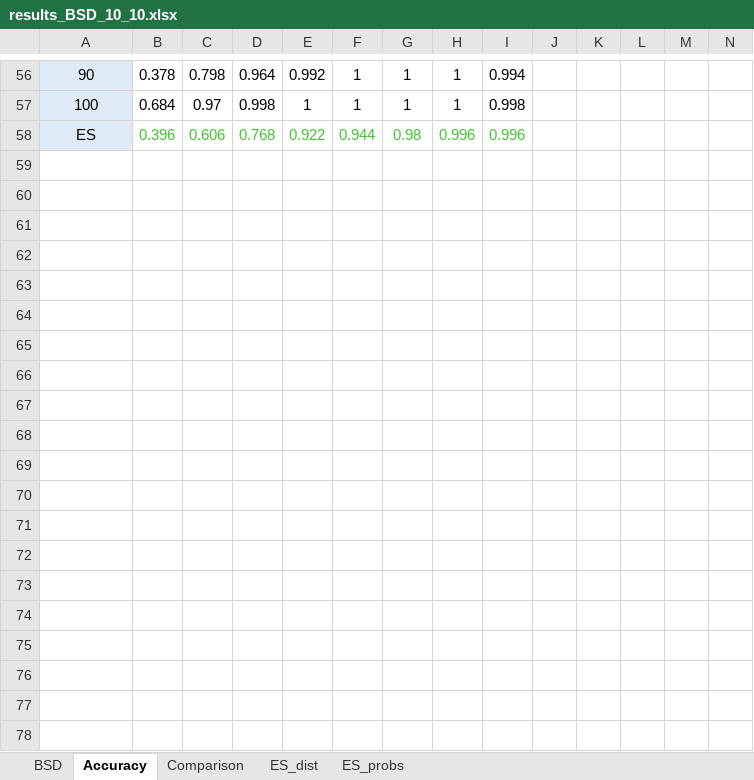
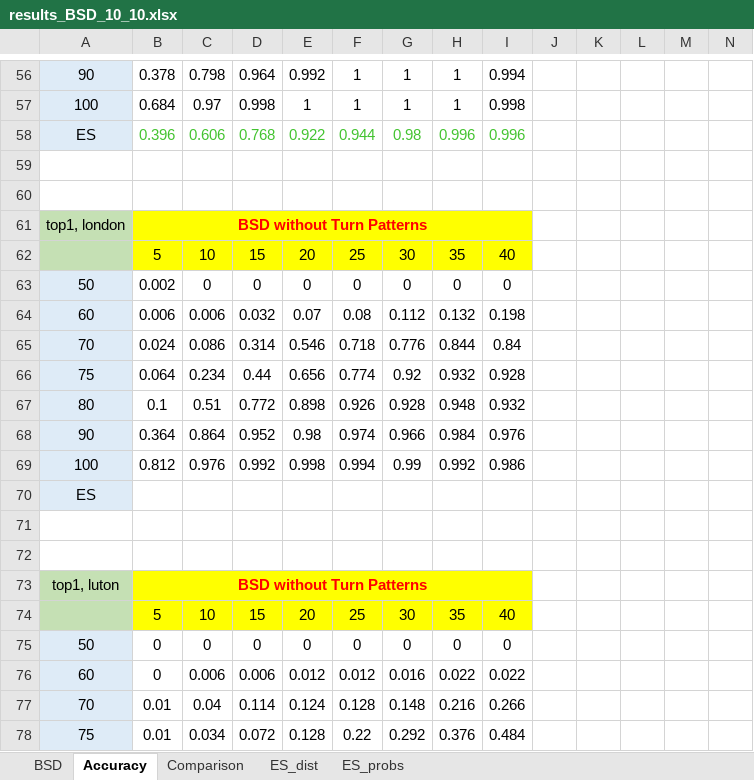
Before and after one commit to 0b3d/route-finder, an Excel workbook: results_BSD_10_10.xlsx, sheet Accuracy, drawn as a sheet; only a part is shown, gaps mark what is left out; values as stored, in another font and other column widths than the file's, no borders; charts and pictures not drawn; rows hold the shown columns only; the diff covers the shown part only; the diff names each change by its address in the sheet, - before the commit and + after, or states it on an @@ line.

Commit message:
update results

```diff
--- a/results_BSD_10_10.xlsx (sheet Accuracy)
+++ b/results_BSD_10_10.xlsx (sheet Accuracy)
+row 59: (empty)
+row 60: (empty)
+row 61: top1, london | BSD without Turn Patterns
+row 62:  | 5 | 10 | 15 | 20 | 25 | 30 | 35 | 40
+row 63: 50 | 0.002 | 0 | 0 | 0 | 0 | 0 | 0 | 0
+row 64: 60 | 0.006 | 0.006 | 0.032 | 0.07 | 0.08 | 0.112 | 0.132 | 0.198
+row 65: 70 | 0.024 | 0.086 | 0.314 | 0.546 | 0.718 | 0.776 | 0.844 | 0.84
+row 66: 75 | 0.064 | 0.234 | 0.44 | 0.656 | 0.774 | 0.92 | 0.932 | 0.928
+row 67: 80 | 0.1 | 0.51 | 0.772 | 0.898 | 0.926 | 0.928 | 0.948 | 0.932
+row 68: 90 | 0.364 | 0.864 | 0.952 | 0.98 | 0.974 | 0.966 | 0.984 | 0.976
+row 69: 100 | 0.812 | 0.976 | 0.992 | 0.998 | 0.994 | 0.99 | 0.992 | 0.986
+row 70: ES
+row 71: (empty)
+row 72: (empty)
+row 73: top1, luton | BSD without Turn Patterns
+row 74:  | 5 | 10 | 15 | 20 | 25 | 30 | 35 | 40
+row 75: 50 | 0 | 0 | 0 | 0 | 0 | 0 | 0 | 0
+row 76: 60 | 0 | 0.006 | 0.006 | 0.012 | 0.012 | 0.016 | 0.022 | 0.022
+row 77: 70 | 0.01 | 0.04 | 0.114 | 0.124 | 0.128 | 0.148 | 0.216 | 0.266
+row 78: 75 | 0.01 | 0.034 | 0.072 | 0.128 | 0.22 | 0.292 | 0.376 | 0.484
```
Also changed, not shown: 16 added rows elsewhere in this sheet, sheet BSD, 28 other files.
